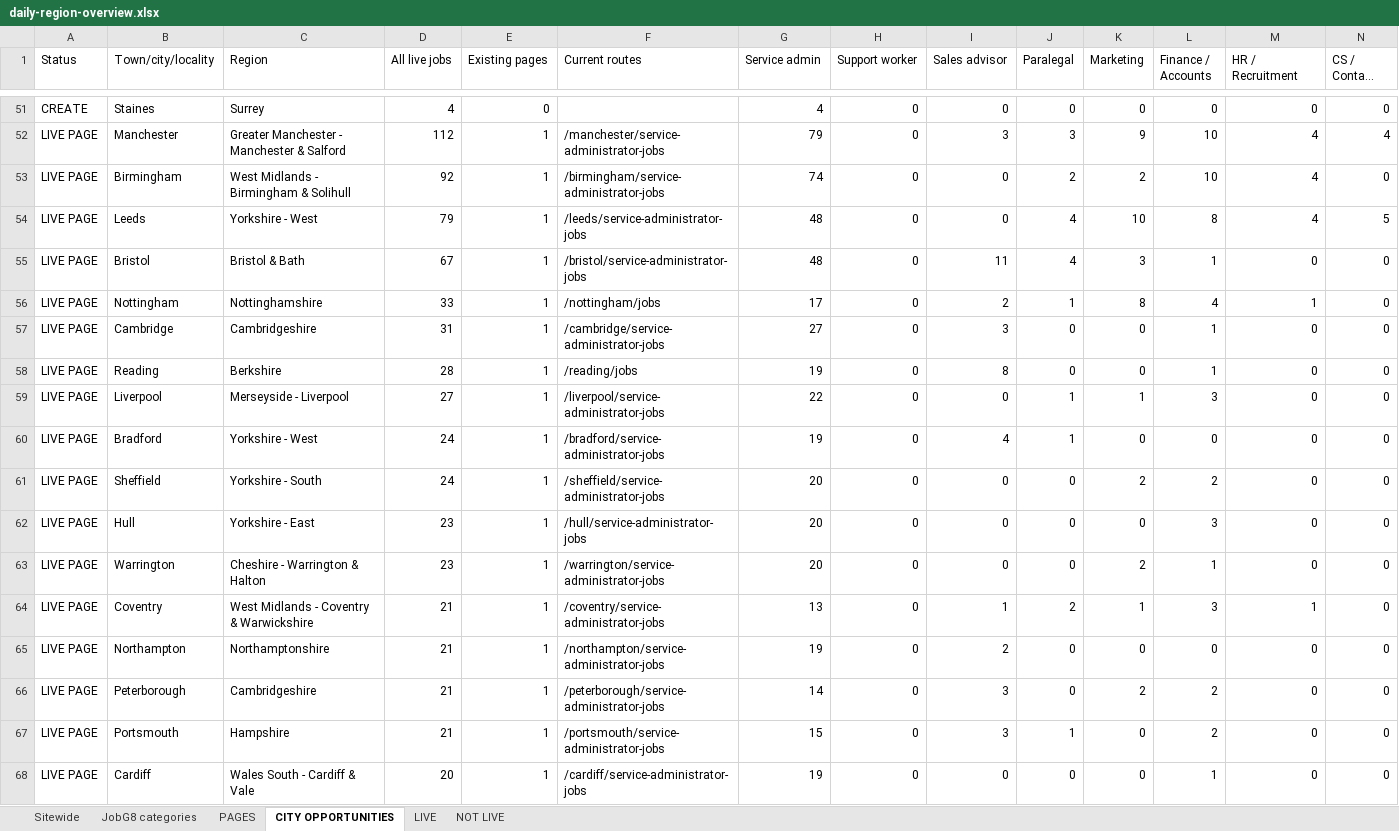
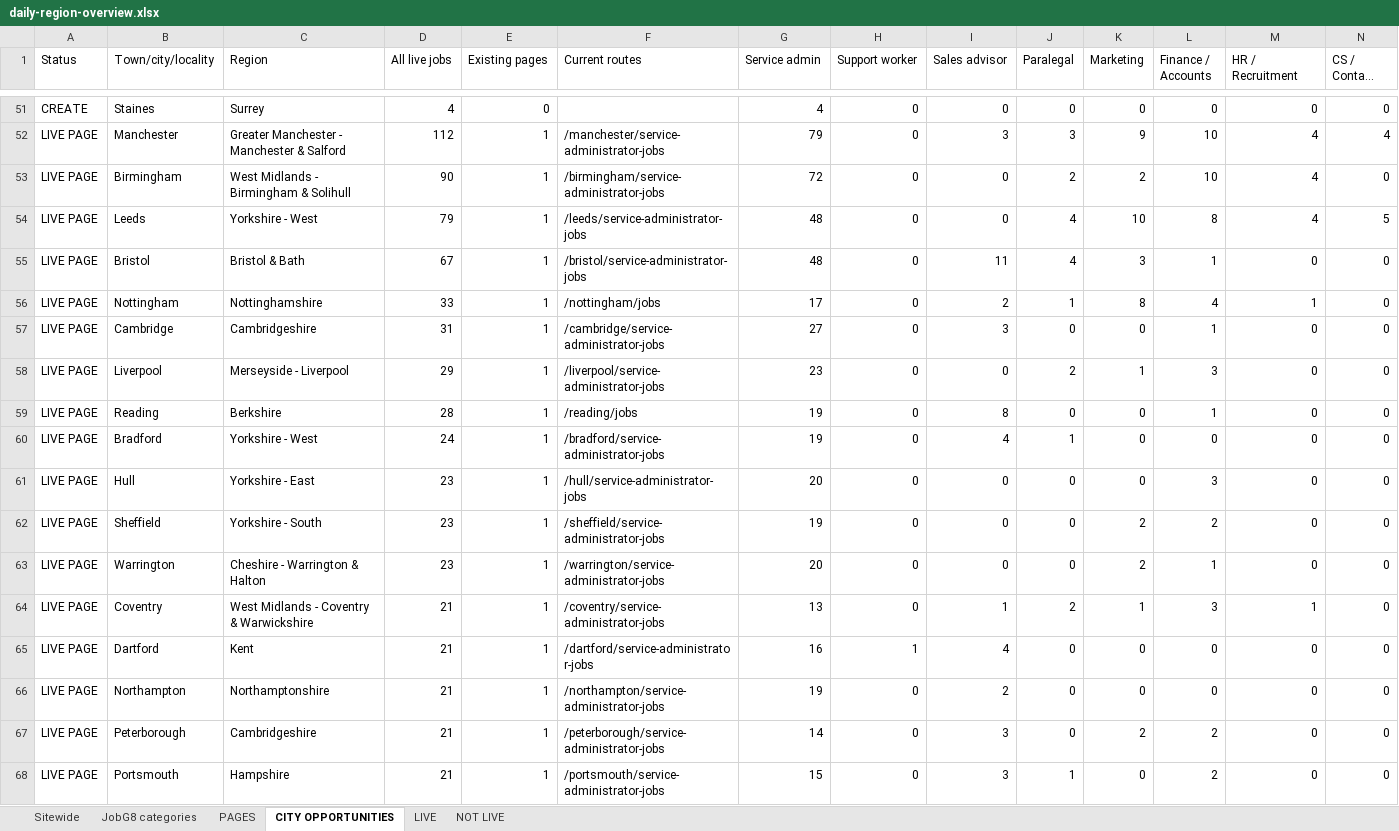
Before and after one commit to Jopa10/ontapjobsearch.com, an Excel workbook: pipeline/reports-daily/daily-region-overview.xlsx, sheet CITY OPPORTUNITIES, drawn as a sheet; only a part is shown, gaps mark what is left out; the shorter side is filled out with more unchanged rows; long unchanged cells end in …; values as stored, in another font and other column widths than the file's, no cell formats; removed rows and columns are numbered as before the commit, all else as after; rows hold the shown columns only; the diff covers the shown part only; the diff names each change by its address in the sheet, - before the commit and + after, or states it on an @@ line.

```diff
--- a/pipeline/reports-daily/daily-region-overview.xlsx (sheet CITY OPPORTUNITIES)
+++ b/pipeline/reports-daily/daily-region-overview.xlsx (sheet CITY OPPORTUNITIES)
-D53 (All live jobs): 92
+D53 (All live jobs): 90
-G53 (Service admin): 74
+G53 (Service admin): 72
+row 58: LIVE PAGE | Liverpool | Merseyside - Liverpool | 29 | 1 | /liverpool/service-administrator-jobs | 23 | 0 | 0 | 2 | 1 | 3 | 0 | 0
-row 59: LIVE PAGE | Liverpool | Merseyside - Liverpool | 27 | 1 | /liverpool/service-administrator-jobs | 22 | 0 | 0 | 1 | 1 | 3 | 0 | 0
-row 61: LIVE PAGE | Sheffield | Yorkshire - South | 24 | 1 | /sheffield/service-administrator-jobs | 20 | 0 | 0 | 0 | 2 | 2 | 0 | 0
+row 62: LIVE PAGE | Sheffield | Yorkshire - South | 23 | 1 | /sheffield/service-administrator-jobs | 19 | 0 | 0 | 0 | 2 | 2 | 0 | 0
+row 65: LIVE PAGE | Dartford | Kent | 21 | 1 | /dartford/service-administrator-jobs | 16 | 1 | 4 | 0 | 0 | 0 | 0 | 0
```
Also changed, not shown: 20 added rows, 26 removed rows and 13 edited cells elsewhere in this sheet, sheet NOT LIVE, sheet PAGES, sheet JobG8 categories, sheet LIVE, sheet Sitewide, cell formats, 2 other files.
